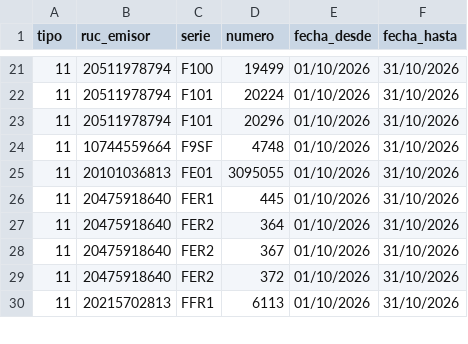
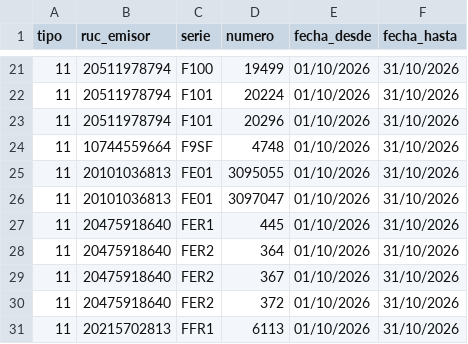
Before and after one commit to Aquivan/Claude, a CSV file: sire/20609309793/facturas.csv, drawn as a sheet; only a part is shown, gaps mark what is left out; the diff names each change by its address in the sheet, - before the commit and + after, or states it on an @@ line.

```diff
--- a/sire/20609309793/facturas.csv
+++ b/sire/20609309793/facturas.csv
+row 26: 11 | 20101036813 | FE01 | 3097047 | 01/10/2026 | 31/10/2026
```
Also changed, not shown: sire/20609309793/historico/202610/compras_propuesta.csv, sire/20609309793/historico/202610/reporte_parseado.csv, 9 other files.
